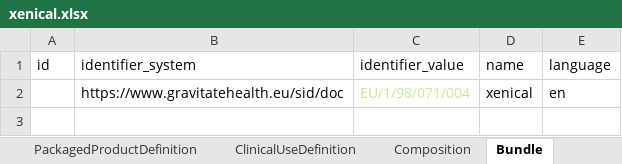
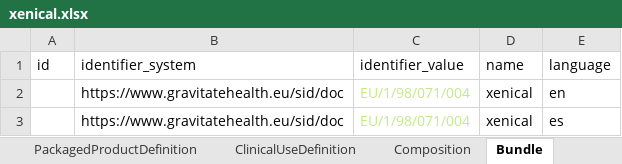
Before and after one commit to hl7-eu/gravitate-health, an Excel workbook: ePICreator/xenical.xlsx, sheet Bundle, drawn as a sheet; values as stored, in another font and other column widths than the file's, no borders; the diff names each change by its address in the sheet, - before the commit and + after, or states it on an @@ line.

Commit message:
xenical es

```diff
--- a/ePICreator/xenical.xlsx (sheet Bundle)
+++ b/ePICreator/xenical.xlsx (sheet Bundle)
+row 3:  | https://www.gravitatehealth.eu/sid/doc | EU/1/98/071/004 | xenical | es
```
Also changed, not shown: sheet Composition, 2 other files.
